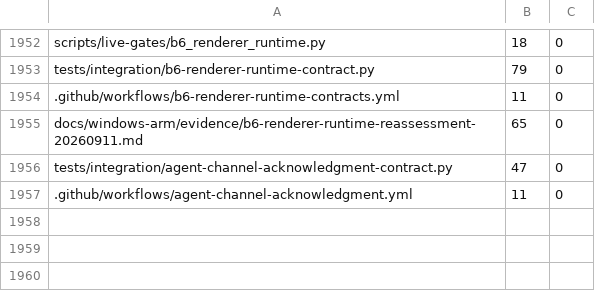
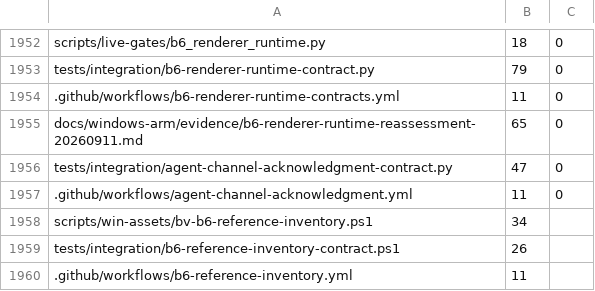
Before and after one commit to Ketchio-dev/bridgevm, a TSV file: scripts/refactor-budgets.tsv, drawn as a sheet; only a part is shown, gaps mark what is left out.

Commit message:
feat: add observation-only Windows reference inventory

```diff
--- a/scripts/refactor-budgets.tsv
+++ b/scripts/refactor-budgets.tsv
@@ -1957 +1957,4 @@ tests/integration/agent-channel-acknowledgment-contract.py	47	0
 .github/workflows/agent-channel-acknowledgment.yml	11	0
+scripts/win-assets/bv-b6-reference-inventory.ps1	34
+tests/integration/b6-reference-inventory-contract.ps1	26
+.github/workflows/b6-reference-inventory.yml	11
```
Also changed, not shown: 3 other files.
